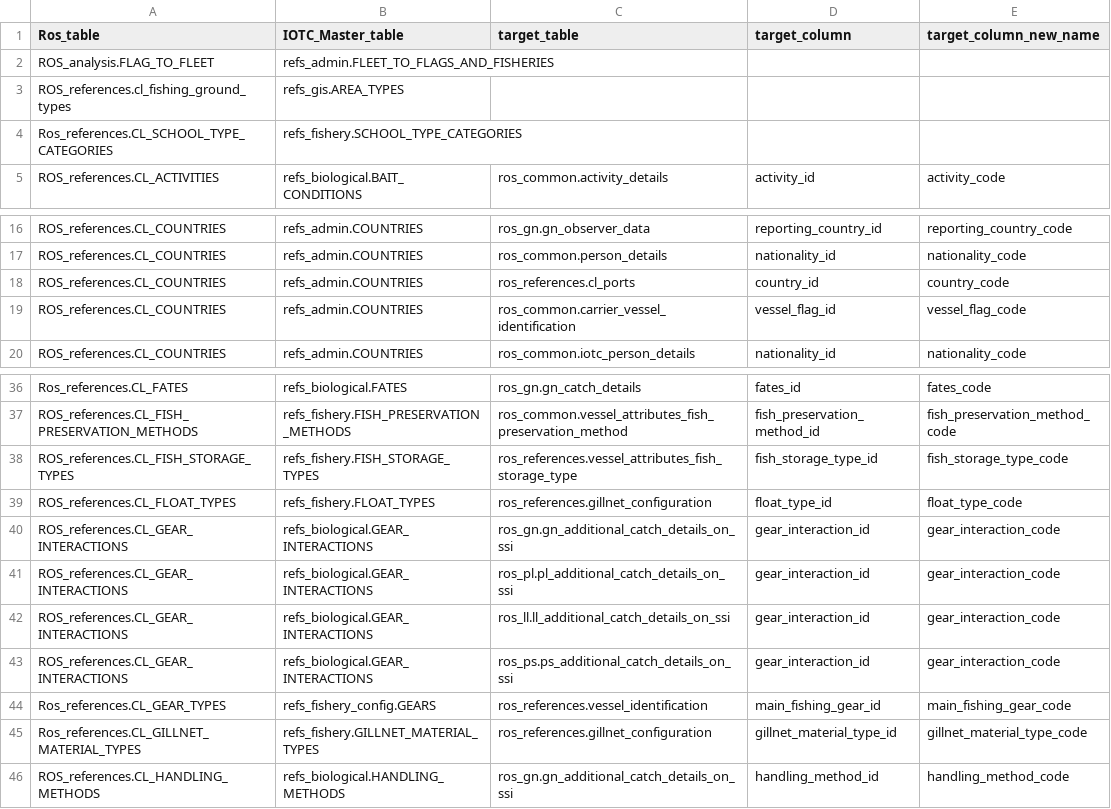
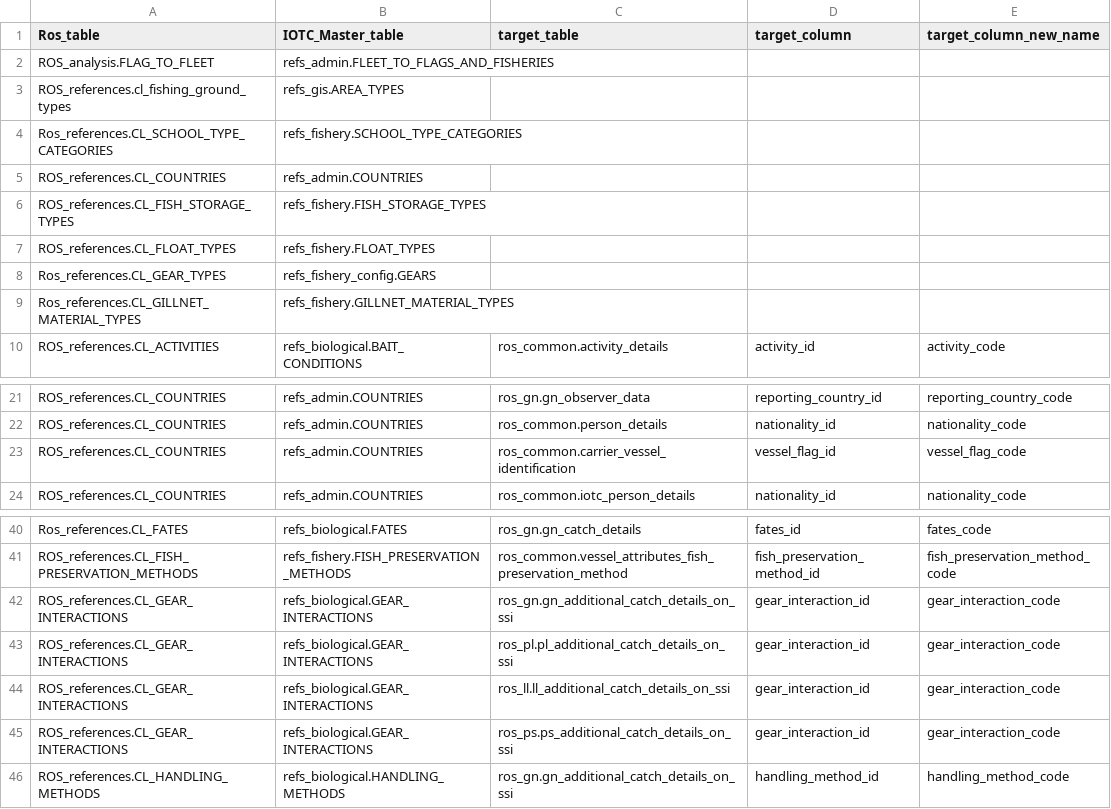
Before and after one commit to iotc-secretariat/iotc-data-reference-codelists, a CSV file: ros/code-lists-usages.csv, drawn as a sheet; only a part is shown, gaps mark what is left out.

Commit message:
Remove internal actions to perform for code-lists replacements

```diff
--- a/ros/code-lists-usages.csv
+++ b/ros/code-lists-usages.csv
@@ -4,2 +4,7 @@ ROS_references.cl_fishing_ground_types,refs_gis.AREA_TYPES,,,
 Ros_references.CL_SCHOOL_TYPE_CATEGORIES,refs_fishery.SCHOOL_TYPE_CATEGORIES,,,
+ROS_references.CL_COUNTRIES,refs_admin.COUNTRIES,,,
+ROS_references.CL_FISH_STORAGE_TYPES,refs_fishery.FISH_STORAGE_TYPES,,,
+ROS_references.CL_FLOAT_TYPES,refs_fishery.FLOAT_TYPES,,,
+Ros_references.CL_GEAR_TYPES,refs_fishery_config.GEARS,,,
+Ros_references.CL_GILLNET_MATERIAL_TYPES,refs_fishery.GILLNET_MATERIAL_TYPES,,,
 ROS_references.CL_ACTIVITIES,refs_biological.BAIT_CONDITIONS,ros_common.activity_details,activity_id,activity_code
@@ -17,3 +22,2 @@ ROS_references.CL_COUNTRIES,refs_admin.COUNTRIES,ros_gn.gn_observer_data,reporti
 ROS_references.CL_COUNTRIES,refs_admin.COUNTRIES,ros_common.person_details,nationality_id,nationality_code
-ROS_references.CL_COUNTRIES,refs_admin.COUNTRIES,ros_references.cl_ports,country_id,country_code
 ROS_references.CL_COUNTRIES,refs_admin.COUNTRIES,ros_common.carrier_vessel_identification,vessel_flag_id,vessel_flag_code
@@ -37,4 +41,2 @@ Ros_references.CL_FATES,refs_biological.FATES,ros_gn.gn_catch_details,fates_id,f
 ROS_references.CL_FISH_PRESERVATION_METHODS,refs_fishery.FISH_PRESERVATION_METHODS,ros_common.vessel_attributes_fish_preservation_method,fish_preservation_method_id,fish_preservation_method_code
-ROS_references.CL_FISH_STORAGE_TYPES,refs_fishery.FISH_STORAGE_TYPES,ros_references.vessel_attributes_fish_storage_type,fish_storage_type_id,fish_storage_type_code
-ROS_references.CL_FLOAT_TYPES,refs_fishery.FLOAT_TYPES,ros_references.gillnet_configuration,float_type_id,float_type_code
 ROS_references.CL_GEAR_INTERACTIONS,refs_biological.GEAR_INTERACTIONS,ros_gn.gn_additional_catch_details_on_ssi,gear_interaction_id,gear_interaction_code
@@ -43,4 +45,2 @@ ROS_references.CL_GEAR_INTERACTIONS,refs_biological.GEAR_INTERACTIONS,ros_ll.ll_
 ROS_references.CL_GEAR_INTERACTIONS,refs_biological.GEAR_INTERACTIONS,ros_ps.ps_additional_catch_details_on_ssi,gear_interaction_id,gear_interaction_code
-Ros_references.CL_GEAR_TYPES,refs_fishery_config.GEARS,ros_references.vessel_identification,main_fishing_gear_id,main_fishing_gear_code
-Ros_references.CL_GILLNET_MATERIAL_TYPES,refs_fishery.GILLNET_MATERIAL_TYPES,ros_references.gillnet_configuration,gillnet_material_type_id,gillnet_material_type_code
 ROS_references.CL_HANDLING_METHODS,refs_biological.HANDLING_METHODS,ros_gn.gn_additional_catch_details_on_ssi,handling_method_id,handling_method_code
```
Also changed, not shown: 1 other file.
